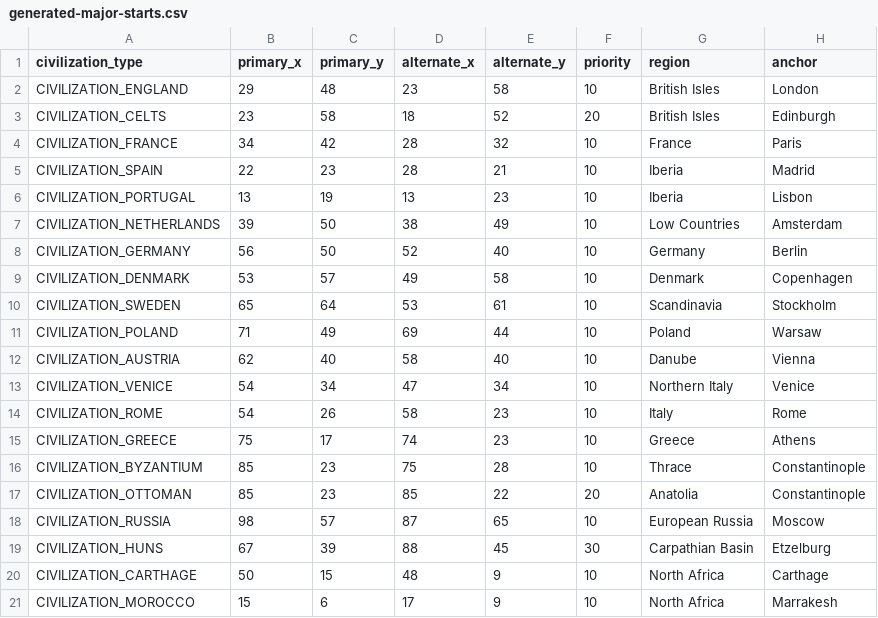
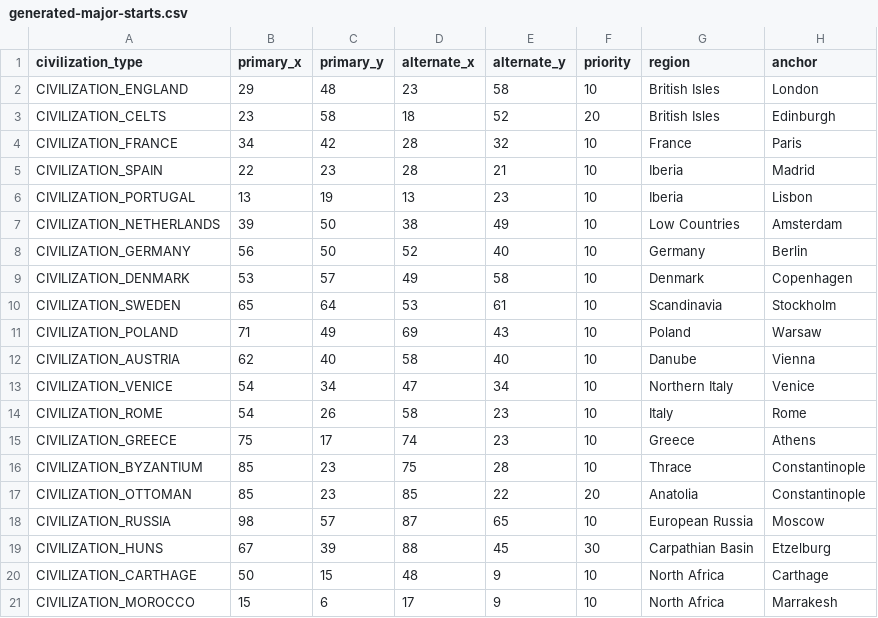
Before and after one commit to matthewreimer123-lab/historical-europe-tsl, a CSV file: data/generated-major-starts.csv, drawn as a sheet.

Commit message:
Add geographic rivers and city-state starts

```diff
--- a/data/generated-major-starts.csv
+++ b/data/generated-major-starts.csv
@@ -10,3 +10,3 @@ CIVILIZATION_DENMARK,53,57,49,58,10,Denmark,Copenhagen
 CIVILIZATION_SWEDEN,65,64,53,61,10,Scandinavia,Stockholm
-CIVILIZATION_POLAND,71,49,69,44,10,Poland,Warsaw
+CIVILIZATION_POLAND,71,49,69,43,10,Poland,Warsaw
 CIVILIZATION_AUSTRIA,62,40,58,40,10,Danube,Vienna
```
Also changed, not shown: 7 other files.
